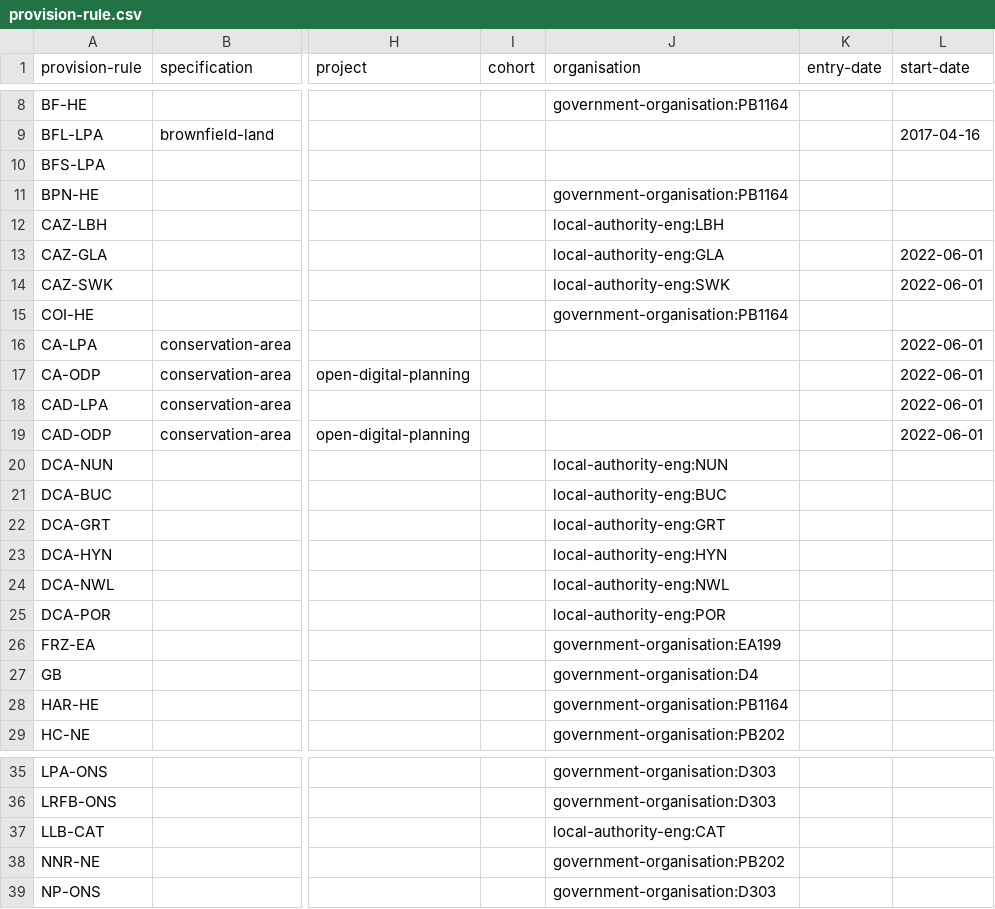
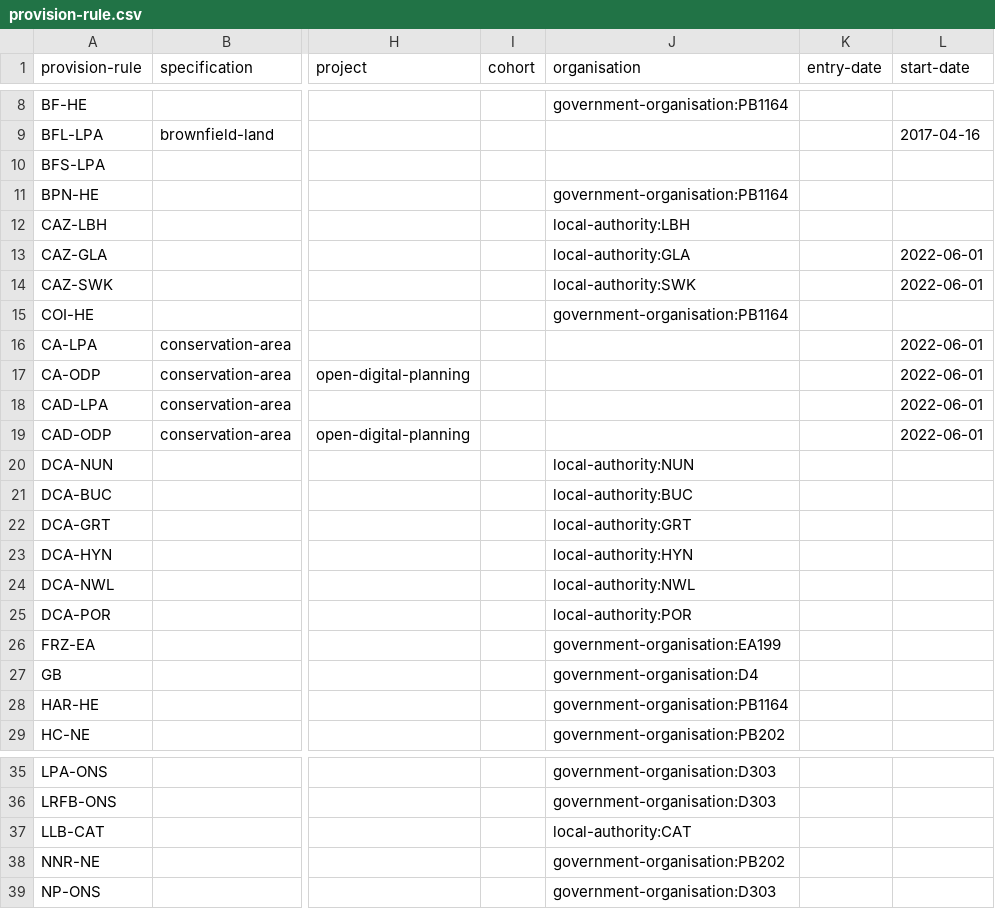
Before and after one commit to digital-land/specification, a CSV file: content/provision-rule.csv, drawn as a sheet; only a part is shown, gaps mark what is left out; the diff names each change by its address in the sheet, - before the commit and + after, or states it on an @@ line.

Commit message:
Update provision-rule.csv

```diff
--- a/content/provision-rule.csv
+++ b/content/provision-rule.csv
-J12 (organisation): local-authority-eng:LBH
+J12 (organisation): local-authority:LBH
-J13 (organisation): local-authority-eng:GLA
+J13 (organisation): local-authority:GLA
-J14 (organisation): local-authority-eng:SWK
+J14 (organisation): local-authority:SWK
-J20 (organisation): local-authority-eng:NUN
+J20 (organisation): local-authority:NUN
-J21 (organisation): local-authority-eng:BUC
+J21 (organisation): local-authority:BUC
-J22 (organisation): local-authority-eng:GRT
+J22 (organisation): local-authority:GRT
-J23 (organisation): local-authority-eng:HYN
+J23 (organisation): local-authority:HYN
-J24 (organisation): local-authority-eng:NWL
+J24 (organisation): local-authority:NWL
-J25 (organisation): local-authority-eng:POR
+J25 (organisation): local-authority:POR
-J37 (organisation): local-authority-eng:CAT
+J37 (organisation): local-authority:CAT
```
